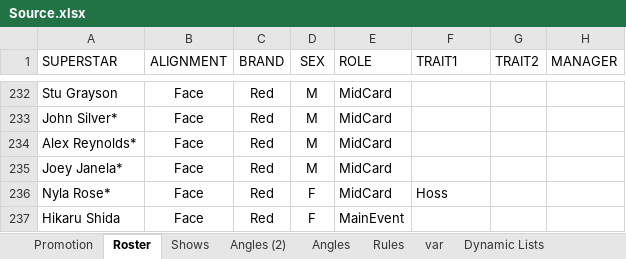
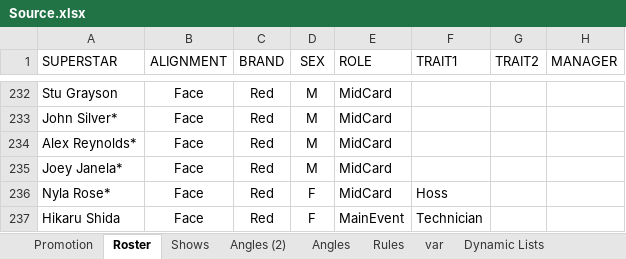
Before and after one commit to evil-dice/kayfabe, an Excel workbook: Source.xlsx, sheet Roster, drawn as a sheet; only a part is shown, gaps mark what is left out; values as stored, in another font and other column widths than the file's, no borders; conditional formats and table styles not drawn; the diff names each change by its address in the sheet, - before the commit and + after, or states it on an @@ line.

```diff
--- a/Source.xlsx (sheet Roster)
+++ b/Source.xlsx (sheet Roster)
-F237 (TRAIT1): (empty)
+F237 (TRAIT1): Technician
```
Also changed, not shown: sheet var, 10 other files.
